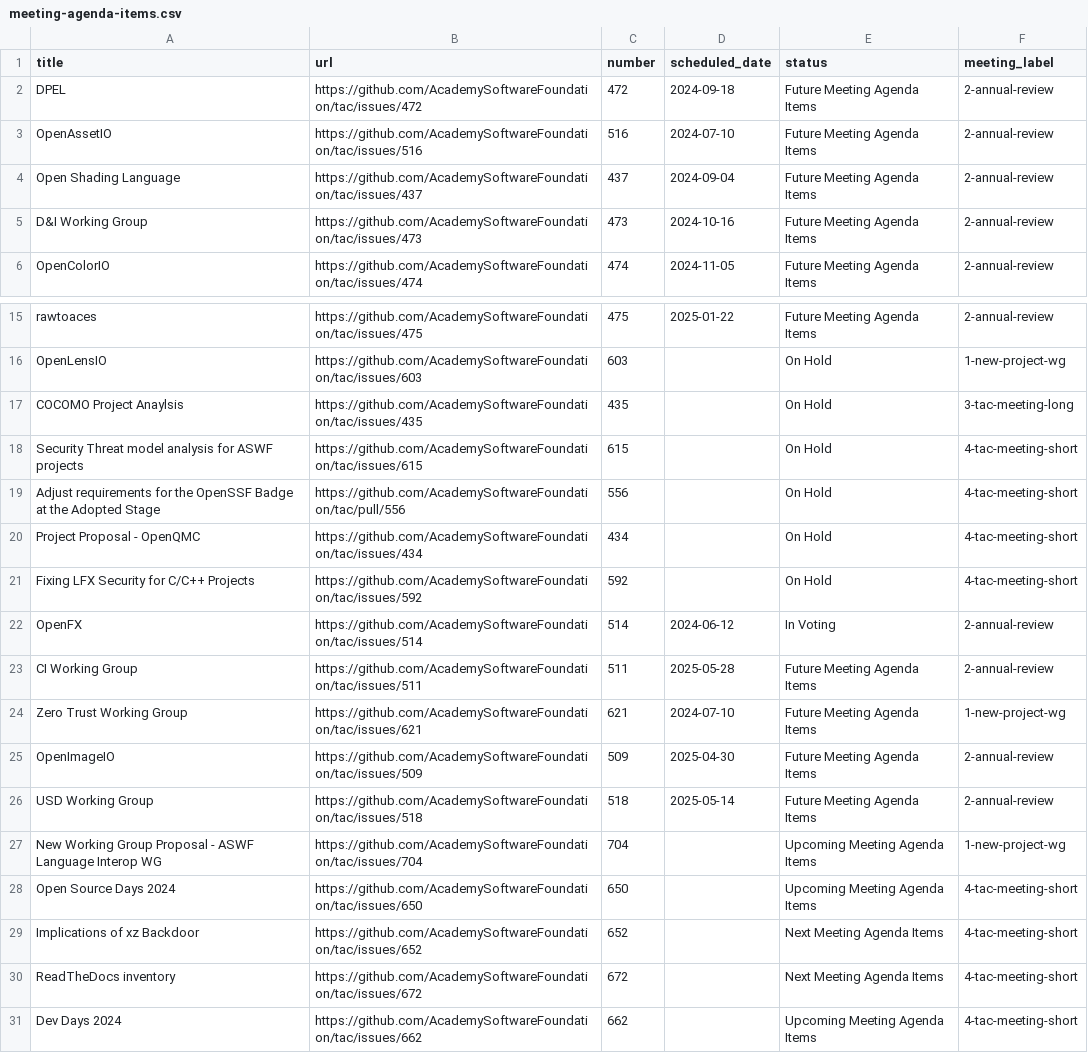
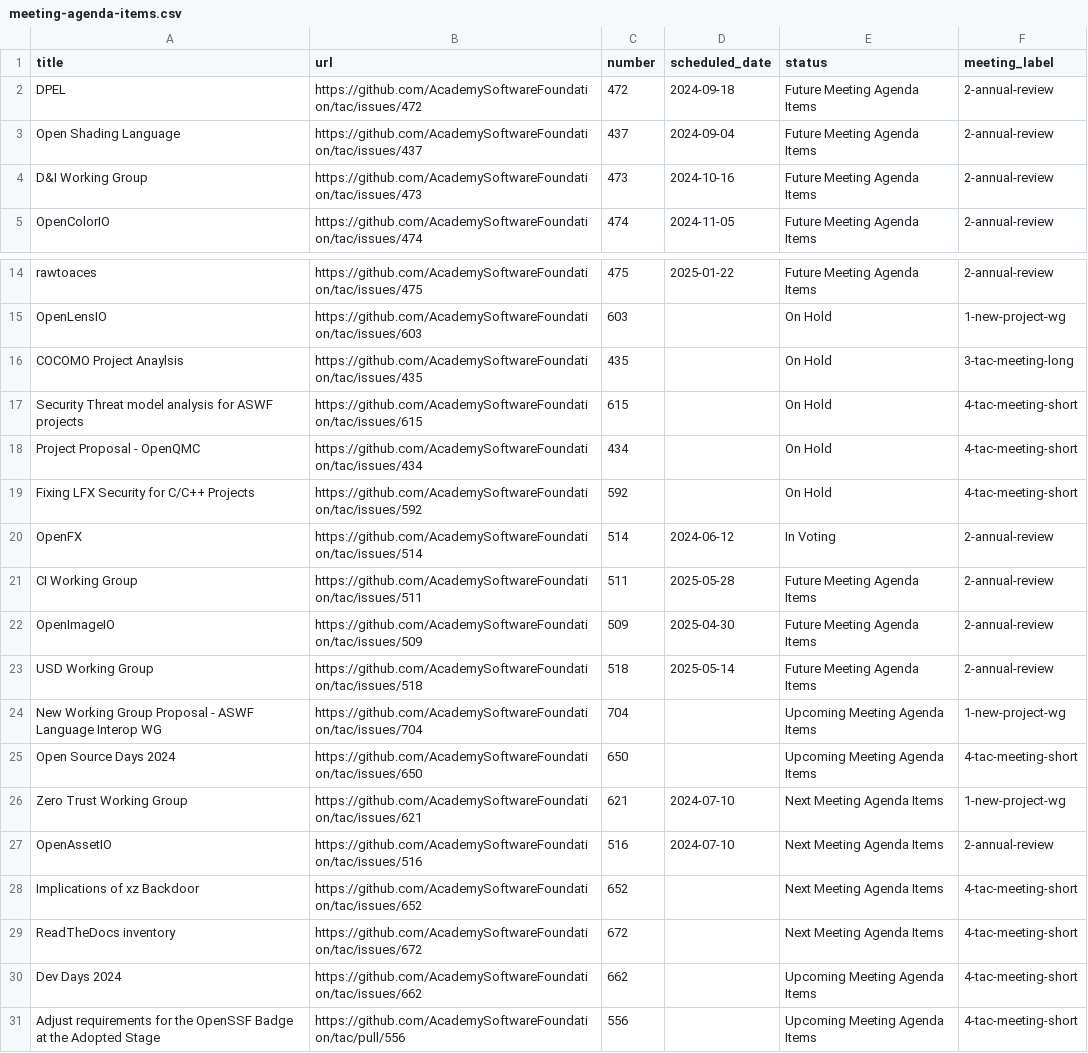
Before and after one commit to AcademySoftwareFoundation/tac, a CSV file: _data/meeting-agenda-items.csv, drawn as a sheet; only a part is shown, gaps mark what is left out; removed rows and columns are numbered as before the commit, all else as after; the diff names each change by its address in the sheet, - before the commit and + after, or states it on an @@ line.

```diff
--- a/_data/meeting-agenda-items.csv
+++ b/_data/meeting-agenda-items.csv
-row 3: OpenAssetIO | https://github.com/AcademySoftwareFoundation/tac/issues/516 | 516 | 2024-07-10 | Future Meeting Agenda Items | 2-annual-review
-row 19: Adjust requirements for the OpenSSF Badge at the Adopted Stage | https://github.com/AcademySoftwareFoundation/tac/pull/556 | 556 |  | On Hold | 4-tac-meeting-short
-row 24: Zero Trust Working Group | https://github.com/AcademySoftwareFoundation/tac/issues/621 | 621 | 2024-07-10 | Future Meeting Agenda Items | 1-new-project-wg
+row 26: Zero Trust Working Group | https://github.com/AcademySoftwareFoundation/tac/issues/621 | 621 | 2024-07-10 | Next Meeting Agenda Items | 1-new-project-wg
+row 27: OpenAssetIO | https://github.com/AcademySoftwareFoundation/tac/issues/516 | 516 | 2024-07-10 | Next Meeting Agenda Items | 2-annual-review
+row 31: Adjust requirements for the OpenSSF Badge at the Adopted Stage | https://github.com/AcademySoftwareFoundation/tac/pull/556 | 556 |  | Upcoming Meeting Agenda Items | 4-tac-meeting-short
```
